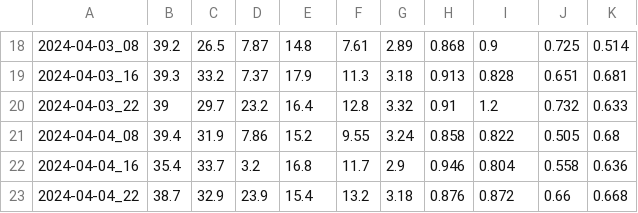
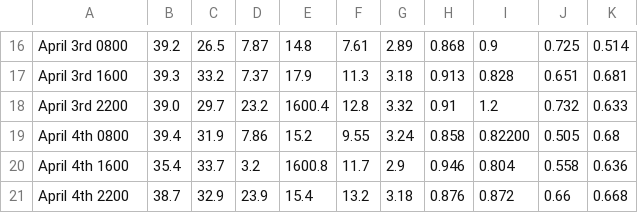
Before and after one commit to RealSGM/Coursework-InternetPerformance, a CSV file: download.csv, drawn as a sheet; only a part is shown, gaps mark what is left out; addresses are those after the commit; the diff covers the shown part only; the diff names each change by its address in the sheet, - before the commit and + after, or states it on an @@ line.

```diff
--- a/download.csv
+++ b/download.csv
-A16: 2024-04-03_08
+A16: April 3rd 0800
-A17: 2024-04-03_16
+A17: April 3rd 1600
-A18: 2024-04-03_22
+A18: April 3rd 2200
-B18: 39
+B18: 39.0
-E18: 16.4
+E18: 1600.4
-A19: 2024-04-04_08
+A19: April 4th 0800
-I19: 0.822
+I19: 0.82200
-A20: 2024-04-04_16
+A20: April 4th 1600
-E20: 16.8
+E20: 1600.8
-A21: 2024-04-04_22
+A21: April 4th 2200
```
Also changed, not shown: 2 removed rows and 30 edited cells elsewhere in this file, 6 other files.
